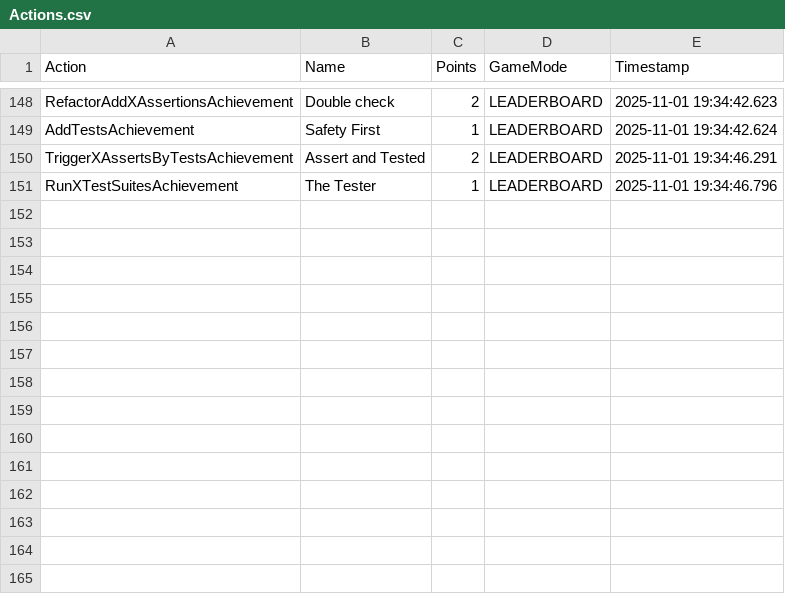
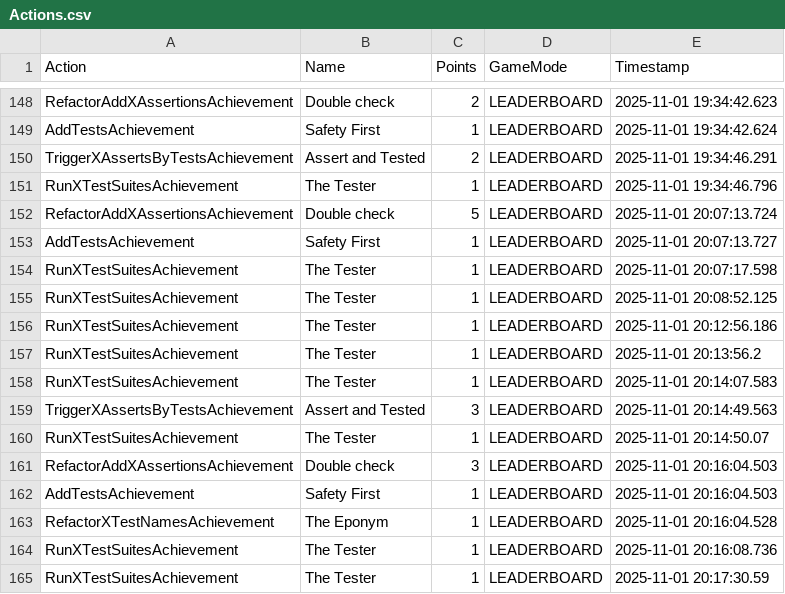
Before and after one commit to INFOM124-Verification-et-Validation/25-26-DELVAUX-Robin, a CSV file: jpacman-framework/.evaluation/Actions.csv, drawn as a sheet; only a part is shown, gaps mark what is left out; the diff names each change by its address in the sheet, - before the commit and + after, or states it on an @@ line.

Commit message:
2 tests pour Inky

```diff
--- a/jpacman-framework/.evaluation/Actions.csv
+++ b/jpacman-framework/.evaluation/Actions.csv
+row 152: RefactorAddXAssertionsAchievement | Double check | 5 | LEADERBOARD | 2025-11-01 20:07:13.724
+row 153: AddTestsAchievement | Safety First | 1 | LEADERBOARD | 2025-11-01 20:07:13.727
+row 154: RunXTestSuitesAchievement | The Tester | 1 | LEADERBOARD | 2025-11-01 20:07:17.598
+row 155: RunXTestSuitesAchievement | The Tester | 1 | LEADERBOARD | 2025-11-01 20:08:52.125
+row 156: RunXTestSuitesAchievement | The Tester | 1 | LEADERBOARD | 2025-11-01 20:12:56.186
+row 157: RunXTestSuitesAchievement | The Tester | 1 | LEADERBOARD | 2025-11-01 20:13:56.2
+row 158: RunXTestSuitesAchievement | The Tester | 1 | LEADERBOARD | 2025-11-01 20:14:07.583
+row 159: TriggerXAssertsByTestsAchievement | Assert and Tested | 3 | LEADERBOARD | 2025-11-01 20:14:49.563
+row 160: RunXTestSuitesAchievement | The Tester | 1 | LEADERBOARD | 2025-11-01 20:14:50.07
+row 161: RefactorAddXAssertionsAchievement | Double check | 3 | LEADERBOARD | 2025-11-01 20:16:04.503
+row 162: AddTestsAchievement | Safety First | 1 | LEADERBOARD | 2025-11-01 20:16:04.503
+row 163: RefactorXTestNamesAchievement | The Eponym | 1 | LEADERBOARD | 2025-11-01 20:16:04.528
+row 164: RunXTestSuitesAchievement | The Tester | 1 | LEADERBOARD | 2025-11-01 20:16:08.736
+row 165: RunXTestSuitesAchievement | The Tester | 1 | LEADERBOARD | 2025-11-01 20:17:30.59
```
Also changed, not shown: 3 other files.
